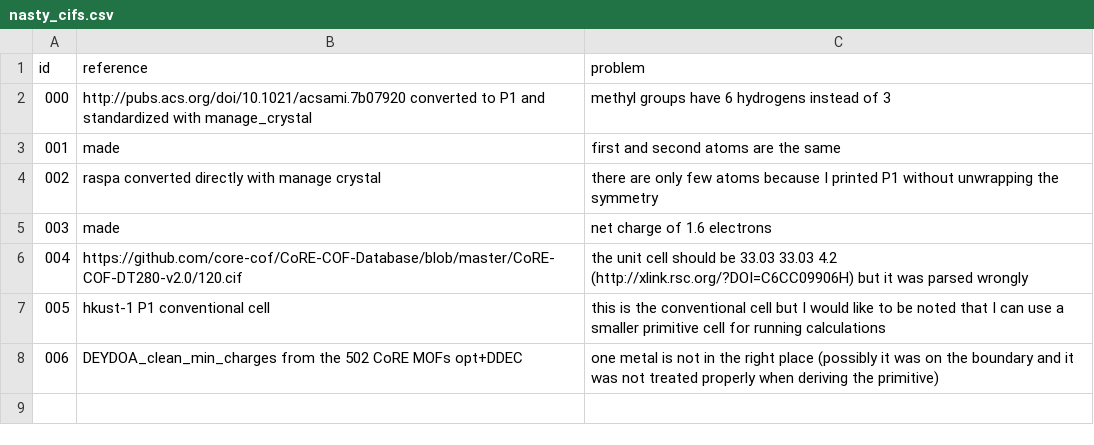
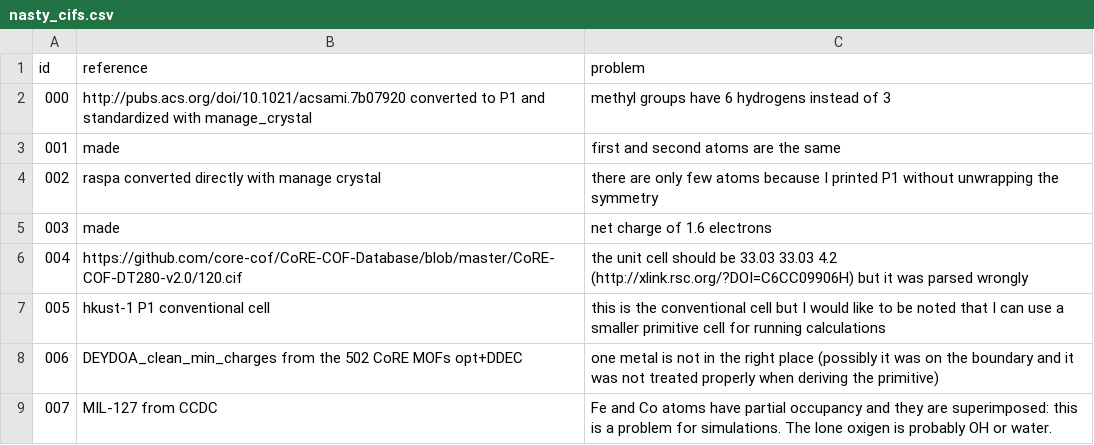
Before and after one commit to danieleongari/nasty_cifs, a CSV file: nasty_cifs.csv, drawn as a sheet.

```diff
--- a/nasty_cifs.csv
+++ b/nasty_cifs.csv
@@ -8 +8,2 @@ id, reference, problem
 006,DEYDOA_clean_min_charges from the 502 CoRE MOFs opt+DDEC, one metal is not in the right place (possibly it was on the boundary and it was not treated properly when deriving the primitive)
+007,MIL-127 from CCDC, Fe and Co atoms have partial occupancy and they are superimposed: this is a problem for simulations. The lone oxigen is probably OH or water.
```
Also changed, not shown: 1 other file.
